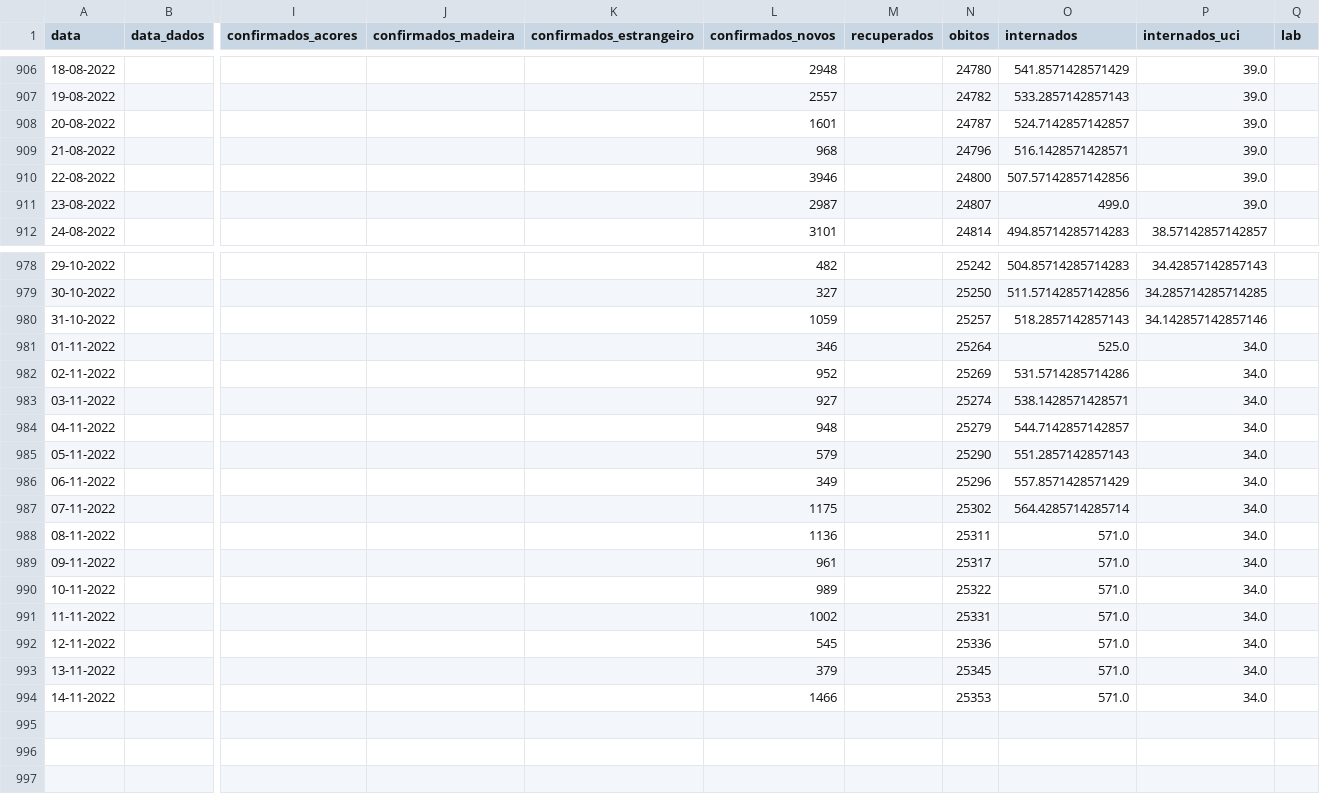
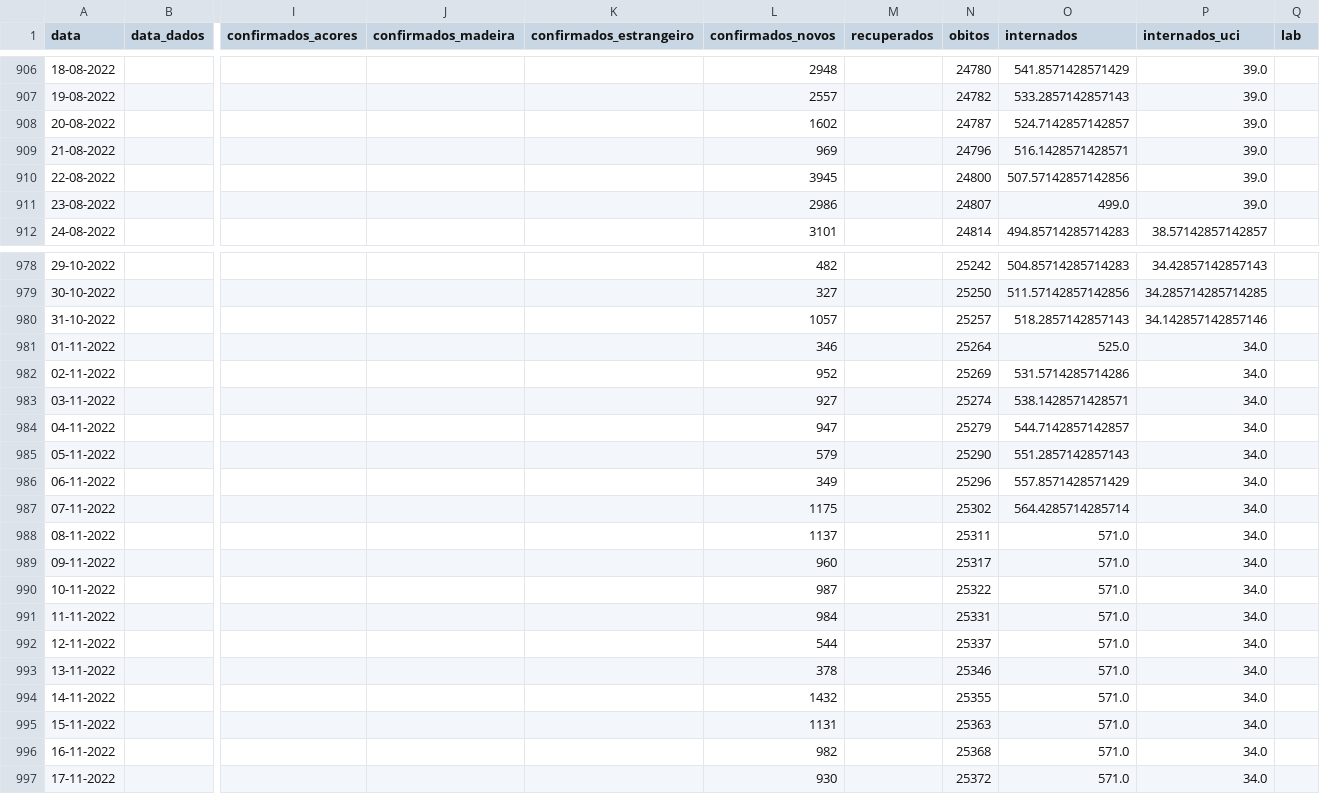
Before and after one commit to ghomem/coviz-data, a CSV file: merged/data.csv, drawn as a sheet; only a part is shown, gaps mark what is left out; rows hold the shown columns only; the diff covers the shown part only; the diff names each change by its address in the sheet, - before the commit and + after, or states it on an @@ line.

Commit message:
update data for the day

```diff
--- a/merged/data.csv
+++ b/merged/data.csv
-L908 (confirmados_novos): 1601
+L908 (confirmados_novos): 1602
-L909 (confirmados_novos): 968
+L909 (confirmados_novos): 969
-L910 (confirmados_novos): 3946
+L910 (confirmados_novos): 3945
-L911 (confirmados_novos): 2987
+L911 (confirmados_novos): 2986
-L980 (confirmados_novos): 1059
+L980 (confirmados_novos): 1057
-L984 (confirmados_novos): 948
+L984 (confirmados_novos): 947
-L988 (confirmados_novos): 1136
+L988 (confirmados_novos): 1137
-L989 (confirmados_novos): 961
+L989 (confirmados_novos): 960
-L990 (confirmados_novos): 989
+L990 (confirmados_novos): 987
-L991 (confirmados_novos): 1002
+L991 (confirmados_novos): 984
-L992 (confirmados_novos): 545
+L992 (confirmados_novos): 544
-N992 (obitos): 25336
+N992 (obitos): 25337
-L993 (confirmados_novos): 379
+L993 (confirmados_novos): 378
-N993 (obitos): 25345
+N993 (obitos): 25346
-L994 (confirmados_novos): 1466
+L994 (confirmados_novos): 1432
-N994 (obitos): 25353
+N994 (obitos): 25355
+row 995: 15-11-2022 |  |  |  |  | 1131 |  | 25363 | 571.0 | 34.0
+row 996: 16-11-2022 |  |  |  |  | 982 |  | 25368 | 571.0 | 34.0
+row 997: 17-11-2022 |  |  |  |  | 930 |  | 25372 | 571.0 | 34.0
```
Also changed, not shown: 49 edited cells elsewhere in this file, 1 other file.
